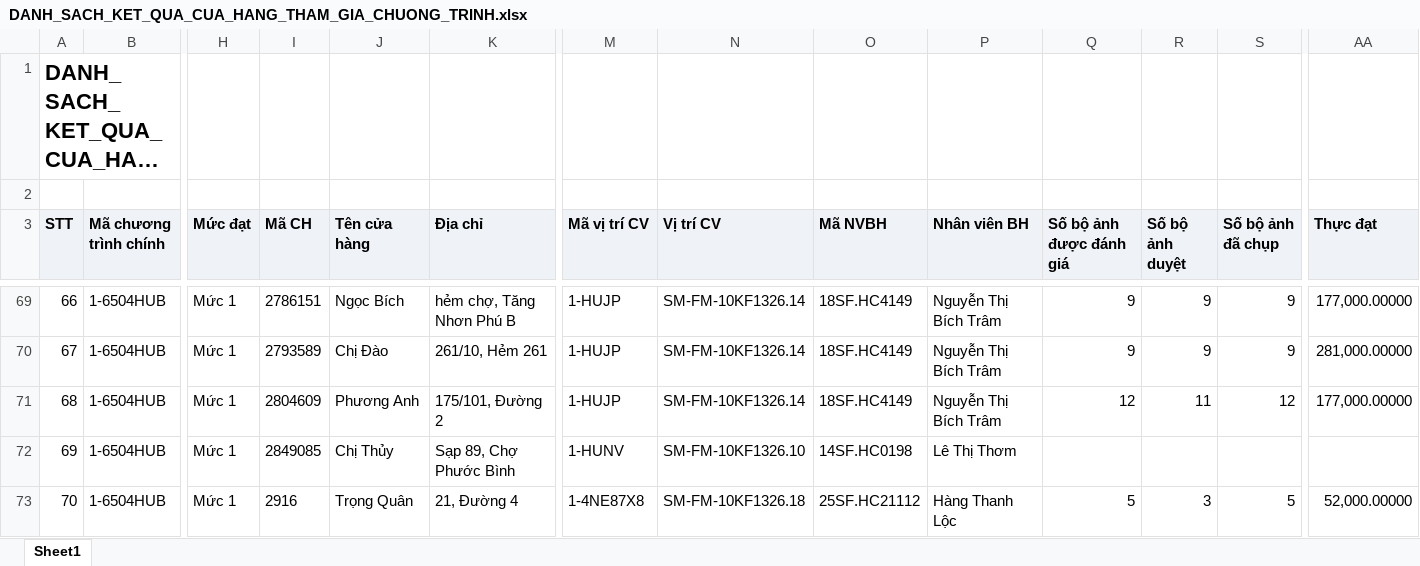
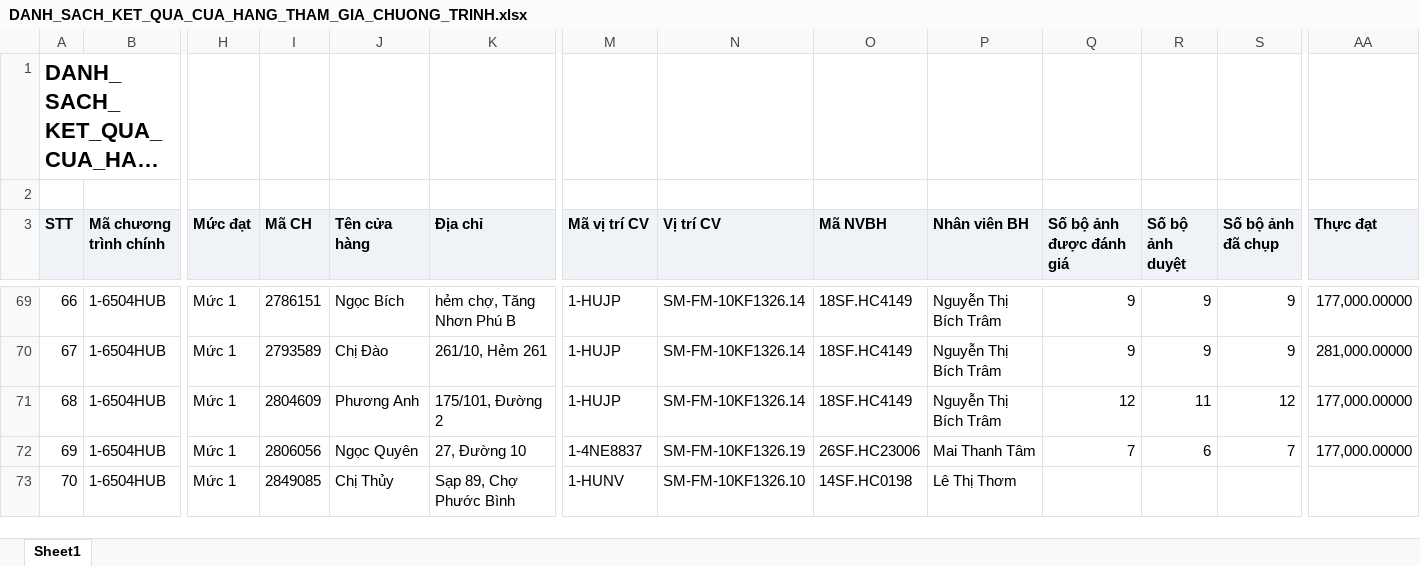
Before and after one commit to Tantt2026/Dashboard-Masan, an Excel workbook: data/Thang11/DANH_SACH_KET_QUA_CUA_HANG_THAM_GIA_CHUONG_TRINH.xlsx, sheet Sheet1, drawn as a sheet; only a part is shown, gaps mark what is left out; long unchanged cells end in …; values as stored, in another font and other column widths than the file's, no borders; the diff covers the shown part only; the diff names each change by its address in the sheet, - before the commit and + after, or states it on an @@ line.

```diff
--- a/data/Thang11/DANH_SACH_KET_QUA_CUA_HANG_THAM_GIA_CHUONG_TRINH.xlsx (sheet Sheet1)
+++ b/data/Thang11/DANH_SACH_KET_QUA_CUA_HANG_THAM_GIA_CHUONG_TRINH.xlsx (sheet Sheet1)
-I72 (Mã CH): 2849085
+I72 (Mã CH): 2806056
-J72 (Tên cửa hàng): Chị Thủy
+J72 (Tên cửa hàng): Ngọc Quyên
-K72 (Địa chỉ): Sạp 89, Chợ Phước Bình
+K72 (Địa chỉ): 27, Đường 10
-M72 (Mã vị trí CV): 1-HUNV
+M72 (Mã vị trí CV): 1-4NE8837
-N72 (Vị trí CV): SM-FM-10KF1326.10
+N72 (Vị trí CV): SM-FM-10KF1326.19
-O72 (Mã NVBH): 14SF.HC0198
+O72 (Mã NVBH): 26SF.HC23006
-P72 (Nhân viên BH): Lê Thị Thơm
+P72 (Nhân viên BH): Mai Thanh Tâm
-Q72 (Số bộ ảnh được đánh giá): (empty)
+Q72 (Số bộ ảnh được đánh giá): 7
-R72 (Số bộ ảnh duyệt): (empty)
+R72 (Số bộ ảnh duyệt): 6
-S72 (Số bộ ảnh đã chụp): (empty)
+S72 (Số bộ ảnh đã chụp): 7
-AA72 (Thực đạt): (empty)
+AA72 (Thực đạt): 177,000.00000
-I73 (Mã CH): 2916
+I73 (Mã CH): 2849085
-J73 (Tên cửa hàng): Trọng Quân
+J73 (Tên cửa hàng): Chị Thủy
-K73 (Địa chỉ): 21, Đường 4
+K73 (Địa chỉ): Sạp 89, Chợ Phước Bình
-M73 (Mã vị trí CV): 1-4NE87X8
+M73 (Mã vị trí CV): 1-HUNV
-N73 (Vị trí CV): SM-FM-10KF1326.18
+N73 (Vị trí CV): SM-FM-10KF1326.10
-O73 (Mã NVBH): 25SF.HC21112
+O73 (Mã NVBH): 14SF.HC0198
-P73 (Nhân viên BH): Hàng Thanh Lộc
+P73 (Nhân viên BH): Lê Thị Thơm
-Q73 (Số bộ ảnh được đánh giá): 5
+Q73 (Số bộ ảnh được đánh giá): (empty)
-R73 (Số bộ ảnh duyệt): 3
+R73 (Số bộ ảnh duyệt): (empty)
-S73 (Số bộ ảnh đã chụp): 5
+S73 (Số bộ ảnh đã chụp): (empty)
-AA73 (Thực đạt): 52,000.00000
+AA73 (Thực đạt): (empty)
```
Also changed, not shown: 737 edited cells elsewhere in this sheet, data/Thang11/DanhSachLichViengTham.xlsx, data/Thang11/DanhSachXetBoHinhTrungBay.xlsx, 2 other files.
